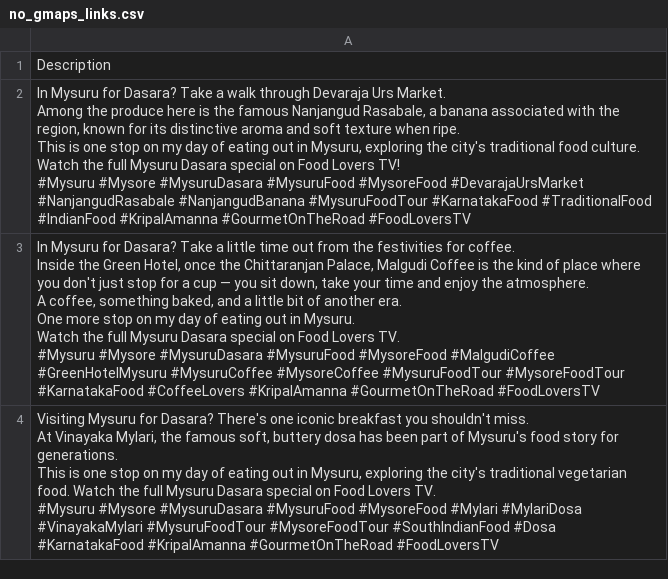
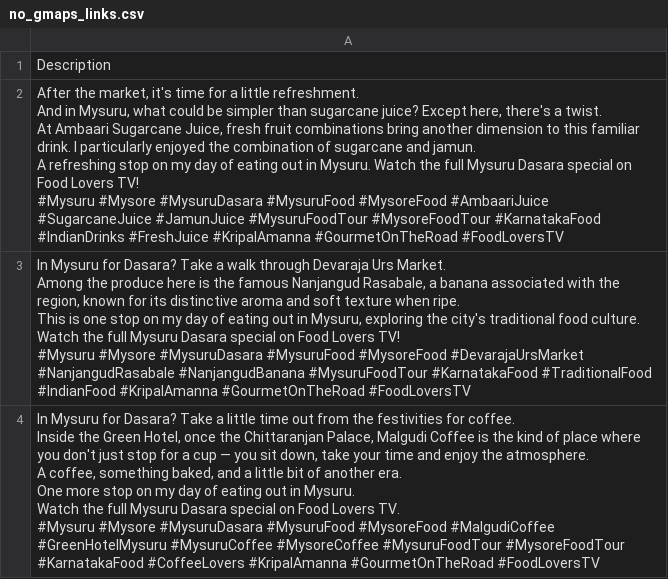
Before and after one commit to harikrishnad1997/YouTube-Scarpper-Map, a CSV file: no_gmaps_links.csv, drawn as a sheet; only a part is shown; the shorter side is filled out with more unchanged rows.

```diff
--- a/no_gmaps_links.csv
+++ b/no_gmaps_links.csv
@@ -1,2 +1,10 @@
 Description
+"After the market, it's time for a little refreshment.
+And in Mysuru, what could be simpler than sugarcane juice? Except here, there's a twist.
+
+At Ambaari Sugarcane Juice, fresh fruit combinations bring another dimension to this familiar drink. I particularly enjoyed the combination of sugarcane and jamun.
+
+A refreshing stop on my day of eating out in Mysuru. Watch the full Mysuru Dasara special on Food Lovers TV!
+
+#Mysuru #Mysore #MysuruDasara #MysuruFood #MysoreFood #AmbaariJuice #SugarcaneJuice #JamunJuice #MysuruFoodTour #MysoreFoodTour #KarnatakaFood #IndianDrinks #FreshJuice #KripalAmanna #GourmetOnTheRoad #FoodLoversTV"
 "In Mysuru for Dasara? Take a walk through Devaraja Urs Market.
```
Also changed, not shown: app/list2.csv, 5 other files.
